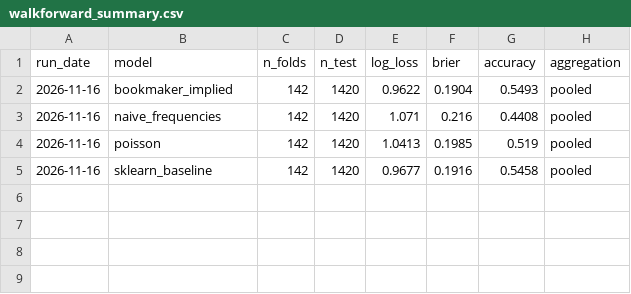
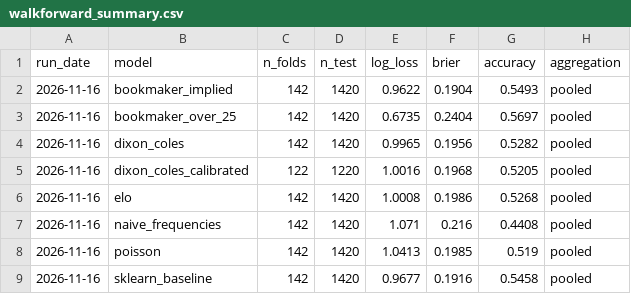
Before and after one commit to LeonardJennnings/premier-league-prediction-engine, a CSV file: results/walkforward_summary.csv, drawn as a sheet; the diff names each change by its address in the sheet, - before the commit and + after, or states it on an @@ line.

```diff
--- a/results/walkforward_summary.csv
+++ b/results/walkforward_summary.csv
+row 3: 2026-11-16 | bookmaker_over_25 | 142 | 1420 | 0.6735 | 0.2404 | 0.5697 | pooled
+row 4: 2026-11-16 | dixon_coles | 142 | 1420 | 0.9965 | 0.1956 | 0.5282 | pooled
+row 5: 2026-11-16 | dixon_coles_calibrated | 122 | 1220 | 1.0016 | 0.1968 | 0.5205 | pooled
+row 6: 2026-11-16 | elo | 142 | 1420 | 1.0008 | 0.1986 | 0.5268 | pooled
```
Also changed, not shown: results/eval_results.csv, 8 other files.
